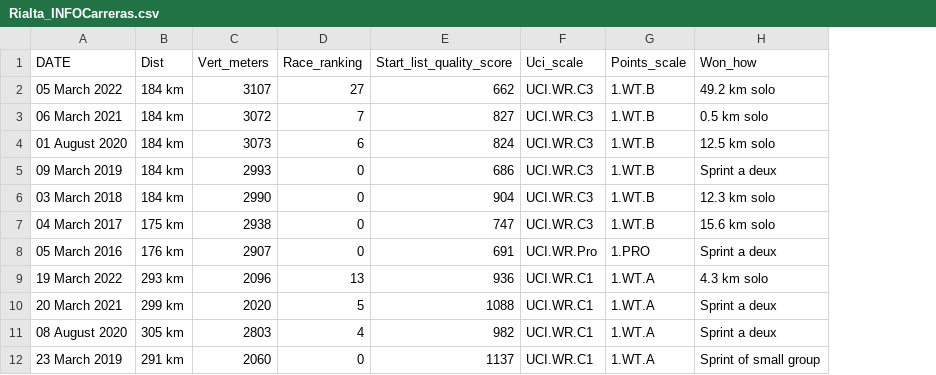
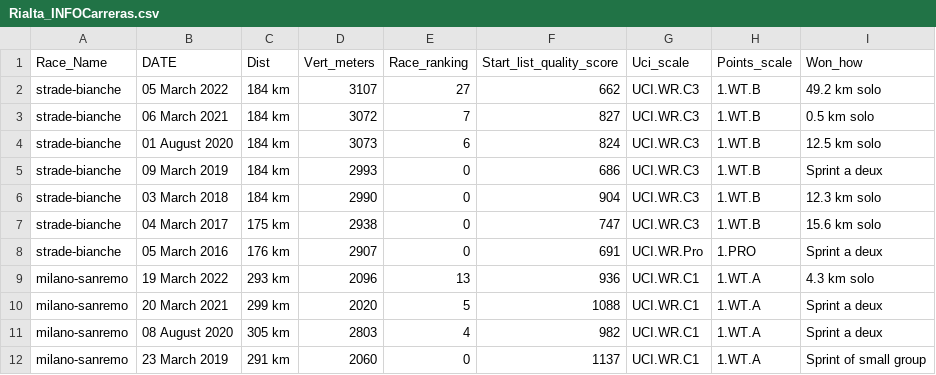
Before and after one commit to domin2662/ciclismo2, a CSV file: BBDDcsv/Rialta_INFOCarreras.csv, drawn as a sheet; only a part is shown; the diff names each change by its address in the sheet, - before the commit and + after, or states it on an @@ line.

```diff
--- a/BBDDcsv/Rialta_INFOCarreras.csv
+++ b/BBDDcsv/Rialta_INFOCarreras.csv
+column A (Race_Name), rows 2-12: strade-bianche | strade-bianche | strade-bianche | strade-bianche | strade-bianche | strade-bianche | strade-bianche | milano-sanremo | milano-sanremo | milano-sanremo | milano-sanremo
```
Also changed, not shown: 4 other files.
